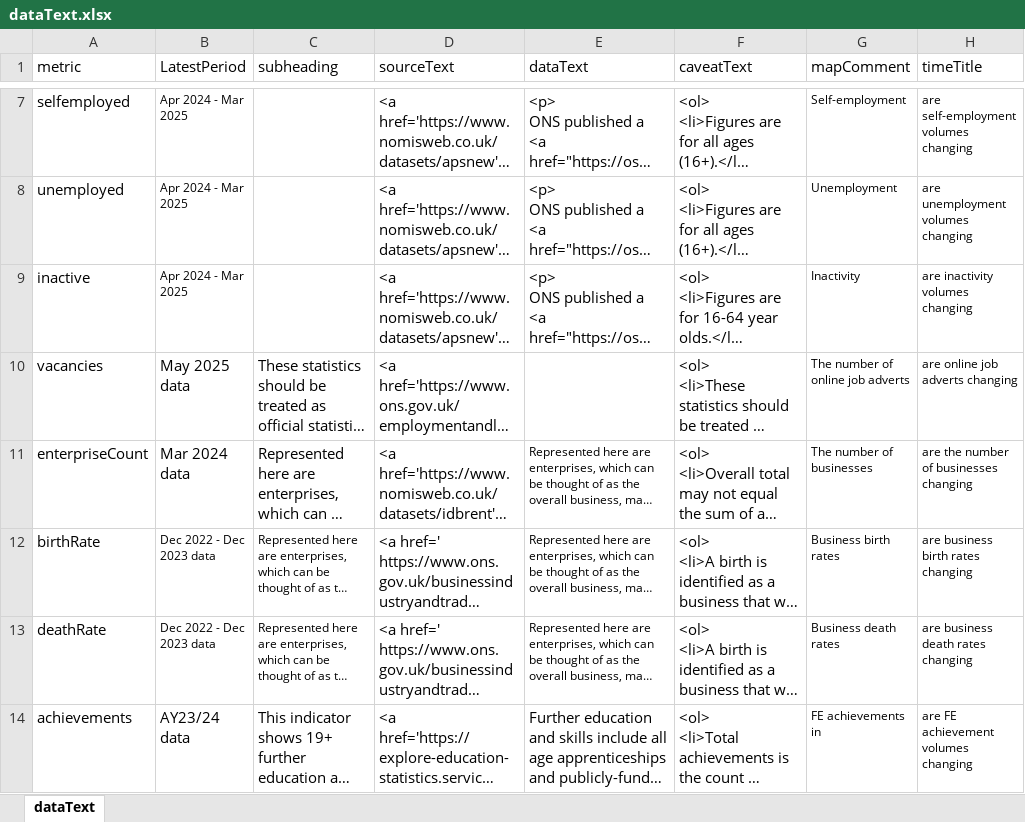
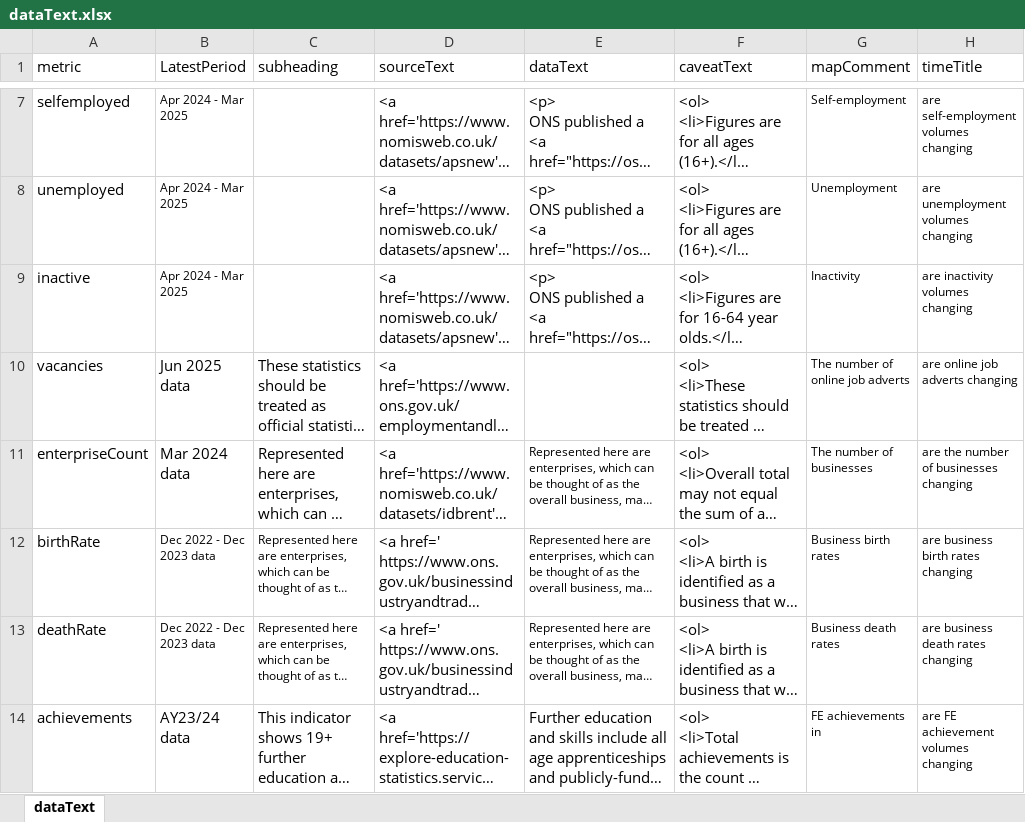
Before and after one commit to dfe-analytical-services/lsip_dashboard, an Excel workbook: Data/3-2_dataText/dataText.xlsx, sheet dataText, drawn as a sheet; only a part is shown, gaps mark what is left out; long unchanged cells end in …; values as stored, in another font and other column widths than the file's, no borders; the diff names each change by its address in the sheet, - before the commit and + after, or states it on an @@ line.

```diff
--- a/Data/3-2_dataText/dataText.xlsx (sheet dataText)
+++ b/Data/3-2_dataText/dataText.xlsx (sheet dataText)
-B10 (LatestPeriod): May 2025 data
+B10 (LatestPeriod): Jun 2025 data
```
Also changed, not shown: Data/3-1_DataTable/DataTable.xlsx, 20 other files.
